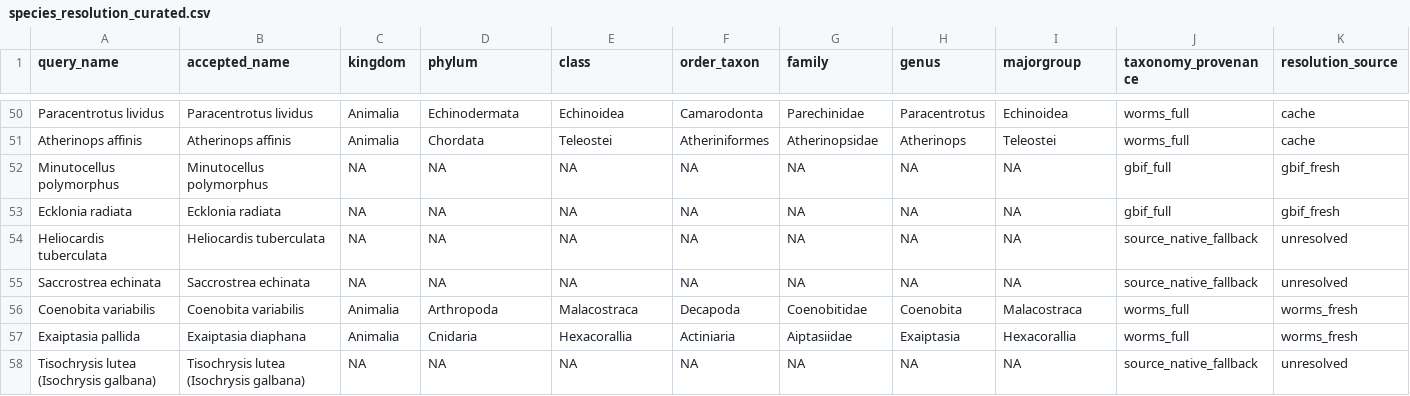
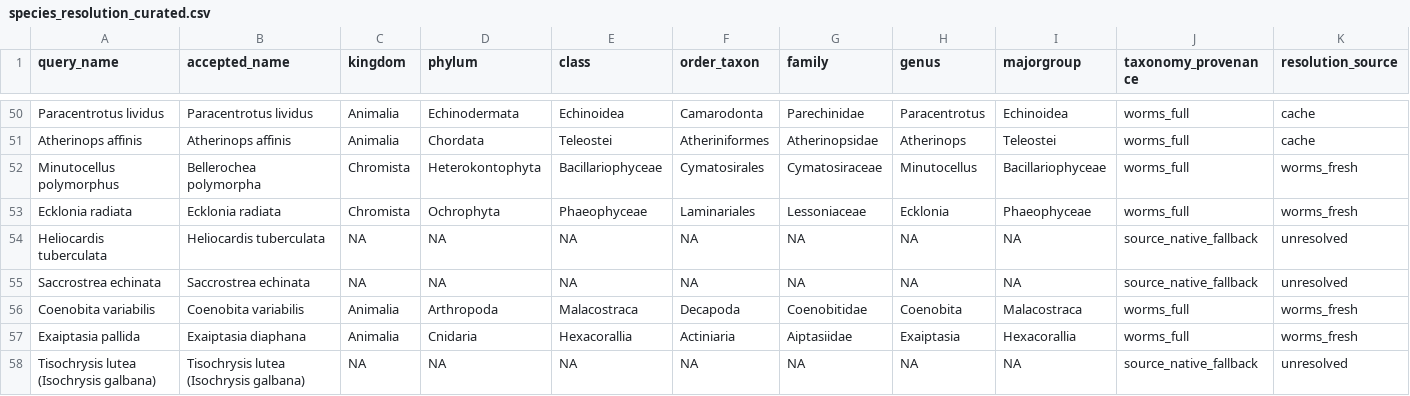
Before and after one commit to open-AIMS/ssddata, a CSV file: data-raw/alldata/species_resolution_curated.csv, drawn as a sheet; only a part is shown, gaps mark what is left out.

Commit message:
Correction to processing workflow to properly handle species esolved only to genus

```diff
--- a/data-raw/alldata/species_resolution_curated.csv
+++ b/data-raw/alldata/species_resolution_curated.csv
@@ -51,4 +51,4 @@ Paracentrotus lividus,Paracentrotus lividus,Animalia,Echinodermata,Echinoidea,Ca
 Atherinops affinis,Atherinops affinis,Animalia,Chordata,Teleostei,Atheriniformes,Atherinopsidae,Atherinops,Teleostei,worms_full,cache
-Minutocellus polymorphus,Minutocellus polymorphus,NA,NA,NA,NA,NA,NA,NA,gbif_full,gbif_fresh
-Ecklonia radiata,Ecklonia radiata,NA,NA,NA,NA,NA,NA,NA,gbif_full,gbif_fresh
+Minutocellus polymorphus,Bellerochea polymorpha,Chromista,Heterokontophyta,Bacillariophyceae,Cymatosirales,Cymatosiraceae,Minutocellus,Bacillariophyceae,worms_full,worms_fresh
+Ecklonia radiata,Ecklonia radiata,Chromista,Ochrophyta,Phaeophyceae,Laminariales,Lessoniaceae,Ecklonia,Phaeophyceae,worms_full,worms_fresh
 Heliocardis tuberculata,Heliocardis tuberculata,NA,NA,NA,NA,NA,NA,NA,source_native_fallback,unresolved
```
Also changed, not shown: 20 other files.
